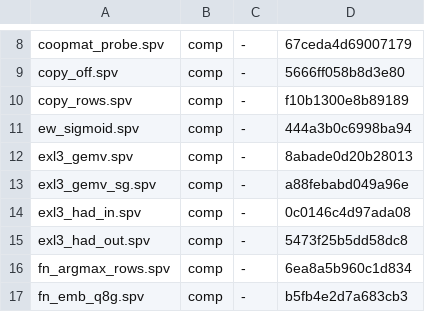
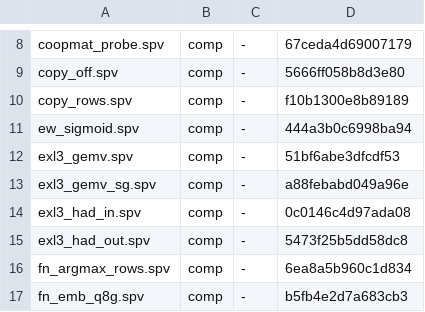
Before and after one commit to ByungHyun21/LLM170, a TSV file: scripts/.spv-manifest.tsv, drawn as a sheet; only a part is shown, gaps mark what is left out.

```diff
--- a/scripts/.spv-manifest.tsv
+++ b/scripts/.spv-manifest.tsv
@@ -11,3 +11,3 @@ copy_rows.spv	comp	-	f10b1300e8b89189
 ew_sigmoid.spv	comp	-	444a3b0c6998ba94
-exl3_gemv.spv	comp	-	8abade0d20b28013
+exl3_gemv.spv	comp	-	51bf6abe3dfcdf53
 exl3_gemv_sg.spv	comp	-	a88febabd049a96e
```
Also changed, not shown: 2 other files.
